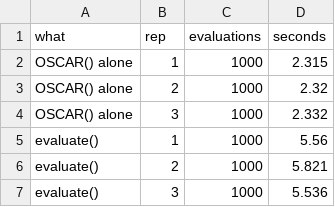
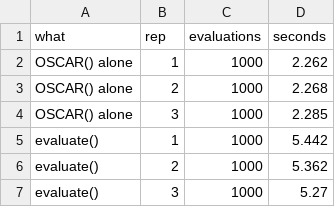
Before and after one commit to lenarddome/psp-torch, a CSV file: benchmarks/oscar/results/model_r.csv, drawn as a sheet.

Commit message:
docs(benchmarks): add the OSCAR benchmark notebook and refresh its results

```diff
--- a/benchmarks/oscar/results/model_r.csv
+++ b/benchmarks/oscar/results/model_r.csv
@@ -1,7 +1,7 @@
 "what","rep","evaluations","seconds"
-"OSCAR() alone",1,1000,2.315
-"OSCAR() alone",2,1000,2.32
-"OSCAR() alone",3,1000,2.332
-"evaluate()",1,1000,5.56
-"evaluate()",2,1000,5.821
-"evaluate()",3,1000,5.536
+"OSCAR() alone",1,1000,2.262
+"OSCAR() alone",2,1000,2.268
+"OSCAR() alone",3,1000,2.285
+"evaluate()",1,1000,5.442
+"evaluate()",2,1000,5.362
+"evaluate()",3,1000,5.27
```
Also changed, not shown: benchmarks/oscar/results/model_torch.csv, benchmarks/oscar/results/psp_r/summary.csv, 22 other files.
